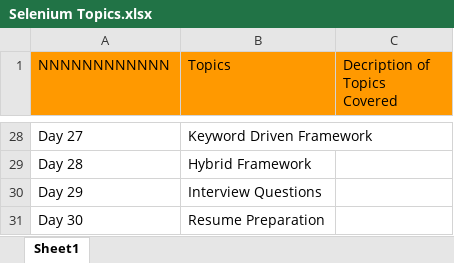
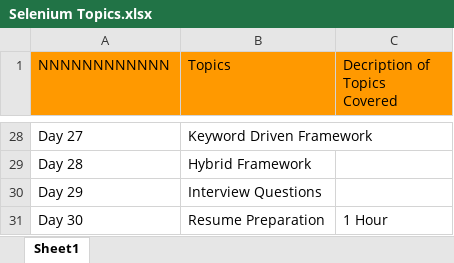
Before and after one commit to ubalija/TestRepository1, an Excel workbook: Selenium Topics.xlsx, sheet Sheet1, drawn as a sheet; only a part is shown, gaps mark what is left out; values as stored, in another font and other column widths than the file's, no borders; charts and pictures not drawn; the diff names each change by its address in the sheet, - before the commit and + after, or states it on an @@ line.

Commit message:
Modified Selenium Topics File

```diff
--- a/Selenium Topics.xlsx (sheet Sheet1)
+++ b/Selenium Topics.xlsx (sheet Sheet1)
-C31 (Decription of Topics Covered): (empty)
+C31 (Decription of Topics Covered): 1 Hour
```
Also changed, not shown: charts or pictures.
